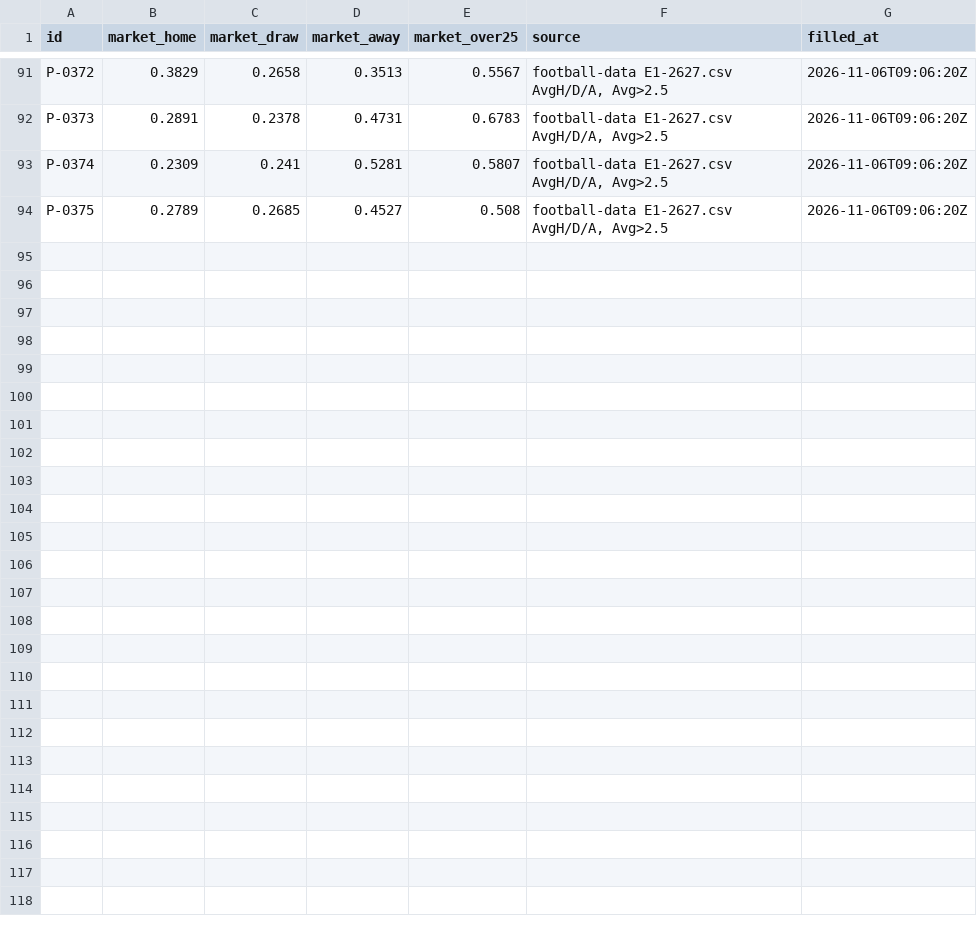
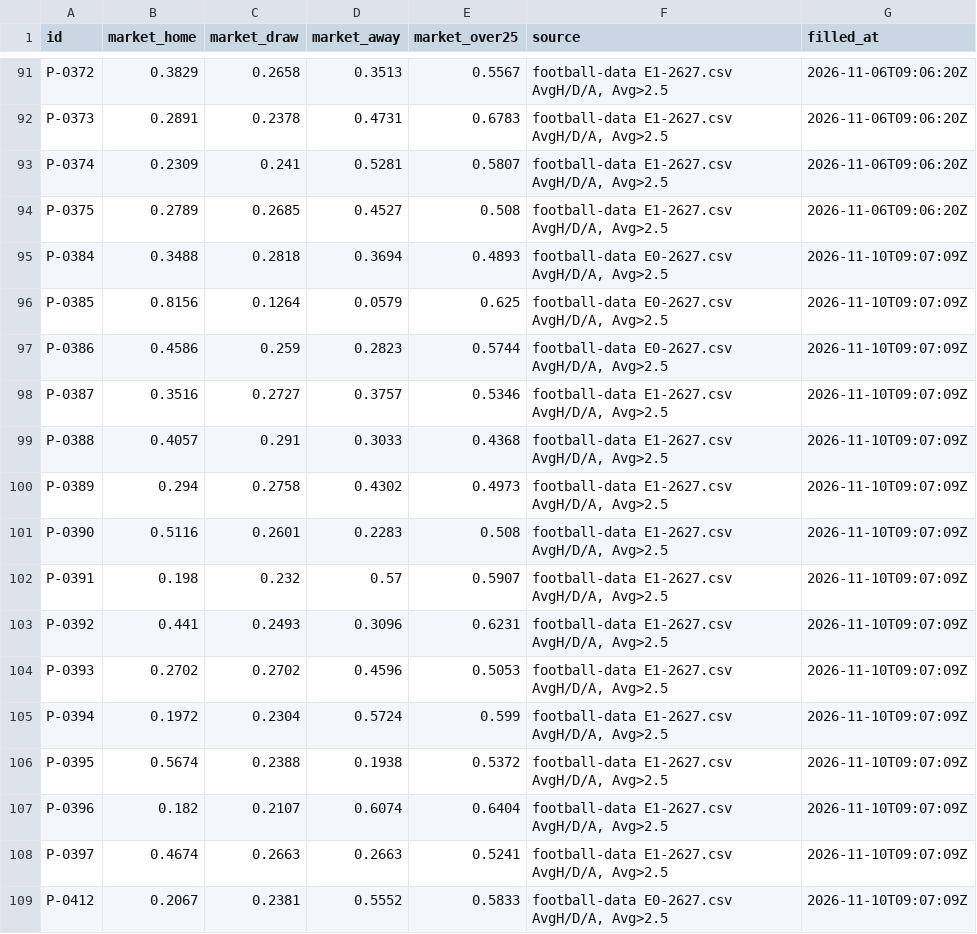
Before and after one commit to triton-xxix/proteus-lab, a CSV file: pitch/MARKET-BACKFILL.csv, drawn as a sheet; only a part is shown, gaps mark what is left out; the diff names each change by its address in the sheet, - before the commit and + after, or states it on an @@ line.

```diff
--- a/pitch/MARKET-BACKFILL.csv
+++ b/pitch/MARKET-BACKFILL.csv
+row 95: P-0384 | 0.3488 | 0.2818 | 0.3694 | 0.4893 | football-data E0-2627.csv AvgH/D/A, Avg>2.5 | 2026-11-10T09:07:09Z
+row 96: P-0385 | 0.8156 | 0.1264 | 0.0579 | 0.625 | football-data E0-2627.csv AvgH/D/A, Avg>2.5 | 2026-11-10T09:07:09Z
+row 97: P-0386 | 0.4586 | 0.259 | 0.2823 | 0.5744 | football-data E0-2627.csv AvgH/D/A, Avg>2.5 | 2026-11-10T09:07:09Z
+row 98: P-0387 | 0.3516 | 0.2727 | 0.3757 | 0.5346 | football-data E1-2627.csv AvgH/D/A, Avg>2.5 | 2026-11-10T09:07:09Z
+row 99: P-0388 | 0.4057 | 0.291 | 0.3033 | 0.4368 | football-data E1-2627.csv AvgH/D/A, Avg>2.5 | 2026-11-10T09:07:09Z
+row 100: P-0389 | 0.294 | 0.2758 | 0.4302 | 0.4973 | football-data E1-2627.csv AvgH/D/A, Avg>2.5 | 2026-11-10T09:07:09Z
+row 101: P-0390 | 0.5116 | 0.2601 | 0.2283 | 0.508 | football-data E1-2627.csv AvgH/D/A, Avg>2.5 | 2026-11-10T09:07:09Z
+row 102: P-0391 | 0.198 | 0.232 | 0.57 | 0.5907 | football-data E1-2627.csv AvgH/D/A, Avg>2.5 | 2026-11-10T09:07:09Z
+row 103: P-0392 | 0.441 | 0.2493 | 0.3096 | 0.6231 | football-data E1-2627.csv AvgH/D/A, Avg>2.5 | 2026-11-10T09:07:09Z
+row 104: P-0393 | 0.2702 | 0.2702 | 0.4596 | 0.5053 | football-data E1-2627.csv AvgH/D/A, Avg>2.5 | 2026-11-10T09:07:09Z
+row 105: P-0394 | 0.1972 | 0.2304 | 0.5724 | 0.599 | football-data E1-2627.csv AvgH/D/A, Avg>2.5 | 2026-11-10T09:07:09Z
+row 106: P-0395 | 0.5674 | 0.2388 | 0.1938 | 0.5372 | football-data E1-2627.csv AvgH/D/A, Avg>2.5 | 2026-11-10T09:07:09Z
+row 107: P-0396 | 0.182 | 0.2107 | 0.6074 | 0.6404 | football-data E1-2627.csv AvgH/D/A, Avg>2.5 | 2026-11-10T09:07:09Z
+row 108: P-0397 | 0.4674 | 0.2663 | 0.2663 | 0.5241 | football-data E1-2627.csv AvgH/D/A, Avg>2.5 | 2026-11-10T09:07:09Z
+row 109: P-0412 | 0.2067 | 0.2381 | 0.5552 | 0.5833 | football-data E0-2627.csv AvgH/D/A, Avg>2.5 | 2026-11-10T09:07:09Z
```
Also changed, not shown: 12 other files.
